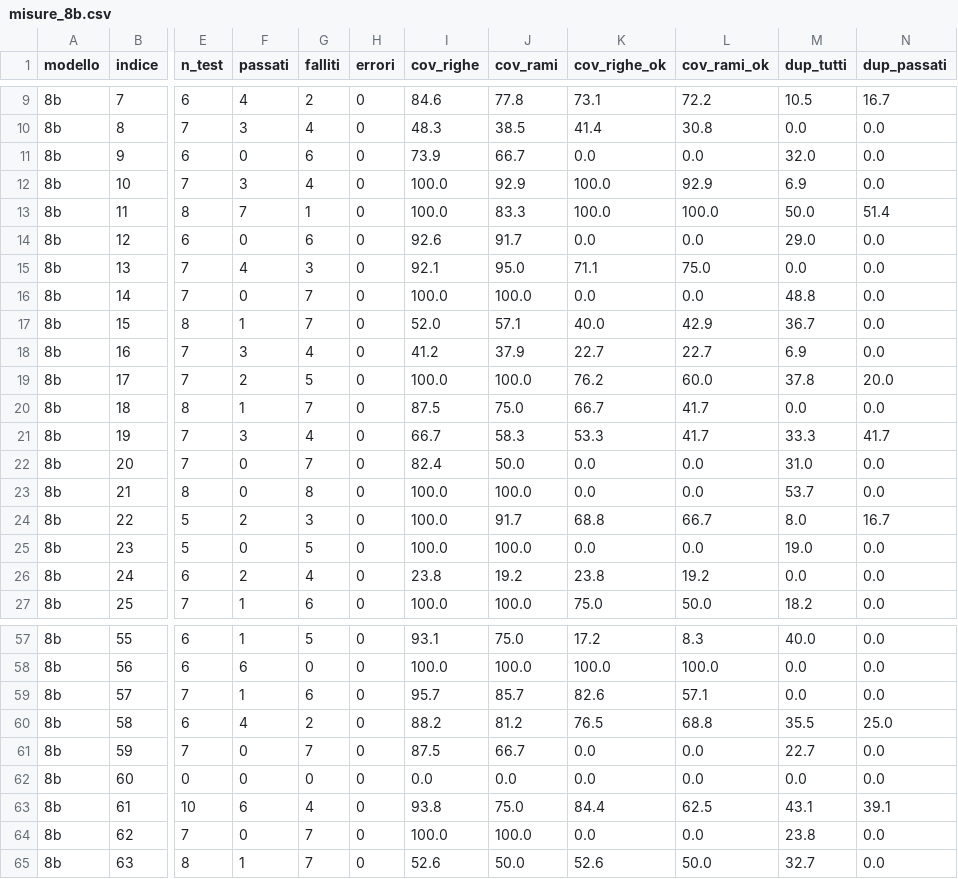
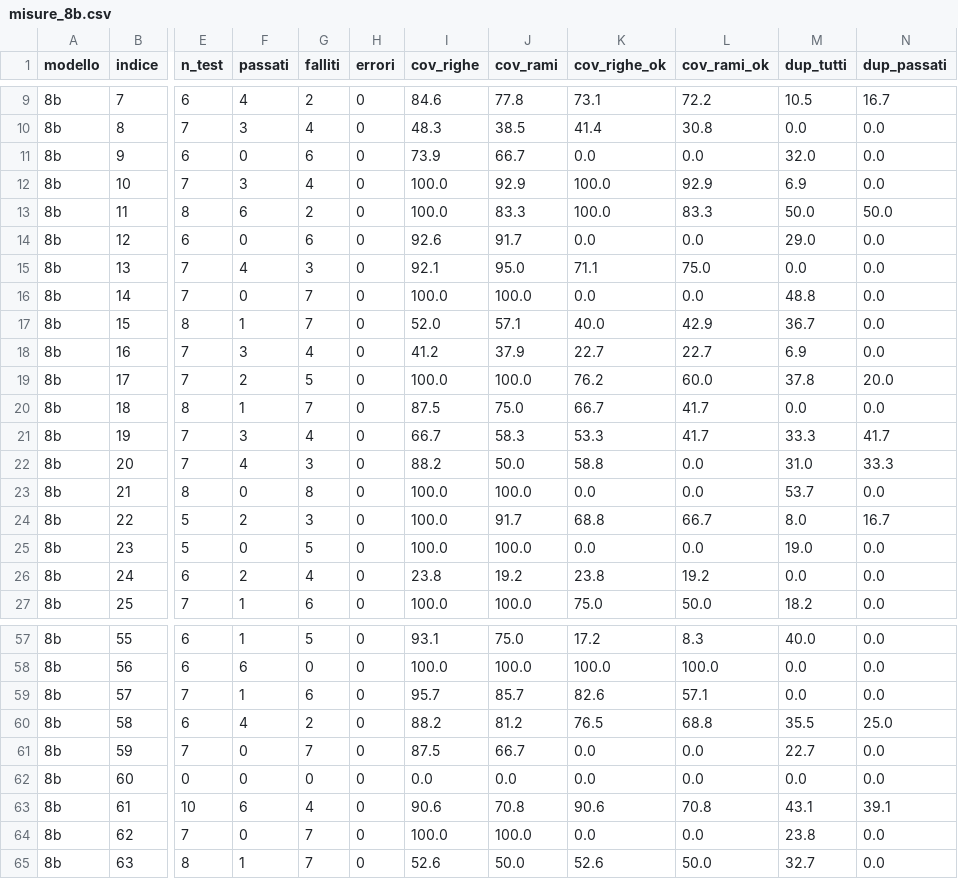
Before and after one commit to teoavas/Progetto_Tesi, a CSV file: locale/misure_8b.csv, drawn as a sheet; only a part is shown, gaps mark what is left out; the diff names each change by its address in the sheet, - before the commit and + after, or states it on an @@ line.

```diff
--- a/locale/misure_8b.csv
+++ b/locale/misure_8b.csv
-F13 (passati): 7
+F13 (passati): 6
-G13 (falliti): 1
+G13 (falliti): 2
-L13 (cov_rami_ok): 100.0
+L13 (cov_rami_ok): 83.3
-N13 (dup_passati): 51.4
+N13 (dup_passati): 50.0
-F22 (passati): 0
+F22 (passati): 4
-G22 (falliti): 7
+G22 (falliti): 3
-I22 (cov_righe): 82.4
+I22 (cov_righe): 88.2
-K22 (cov_righe_ok): 0.0
+K22 (cov_righe_ok): 58.8
-N22 (dup_passati): 0.0
+N22 (dup_passati): 33.3
-I63 (cov_righe): 93.8
+I63 (cov_righe): 90.6
-J63 (cov_rami): 75.0
+J63 (cov_rami): 70.8
-K63 (cov_righe_ok): 84.4
+K63 (cov_righe_ok): 90.6
-L63 (cov_rami_ok): 62.5
+L63 (cov_rami_ok): 70.8
```
Also changed, not shown: locale/misure_1b.csv, locale/misure_3b.csv, 3 other files.
